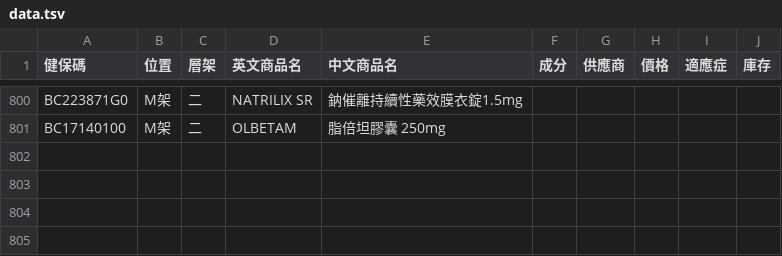
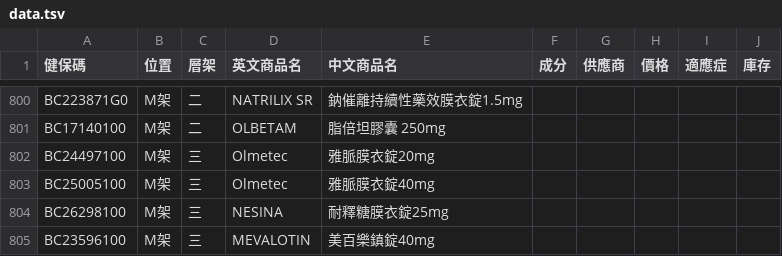
Before and after one commit to jianshiangsanho/drugSeat, a TSV file: data.tsv, drawn as a sheet; only a part is shown, gaps mark what is left out.

Commit message:
update data.tsv

```diff
--- a/data.tsv
+++ b/data.tsv
@@ -801 +801,5 @@ BC223871G0	M架	二	NATRILIX SR	鈉催離持續性藥效膜衣錠1.5mg
 BC17140100	M架	二	OLBETAM	脂倍坦膠囊 250mg					
+BC24497100	M架	三	Olmetec	雅脈膜衣錠20mg					
+BC25005100	M架	三	Olmetec	雅脈膜衣錠40mg					
+BC26298100	M架	三	NESINA	耐釋糖膜衣錠25mg					
+BC23596100	M架	三	MEVALOTIN	美百樂鎮錠40mg					
```
